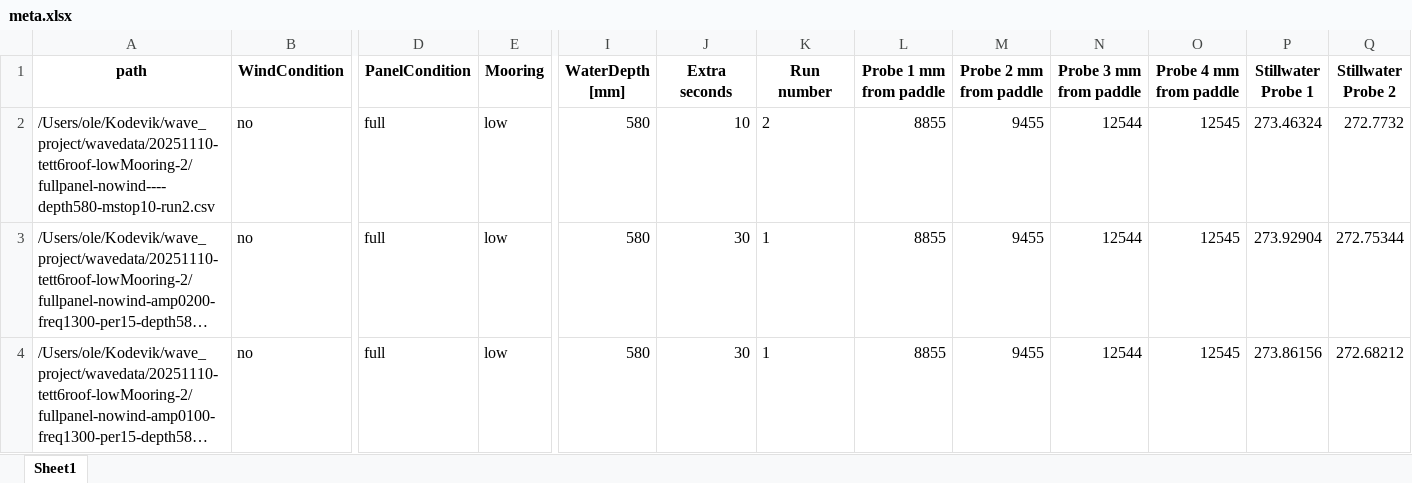
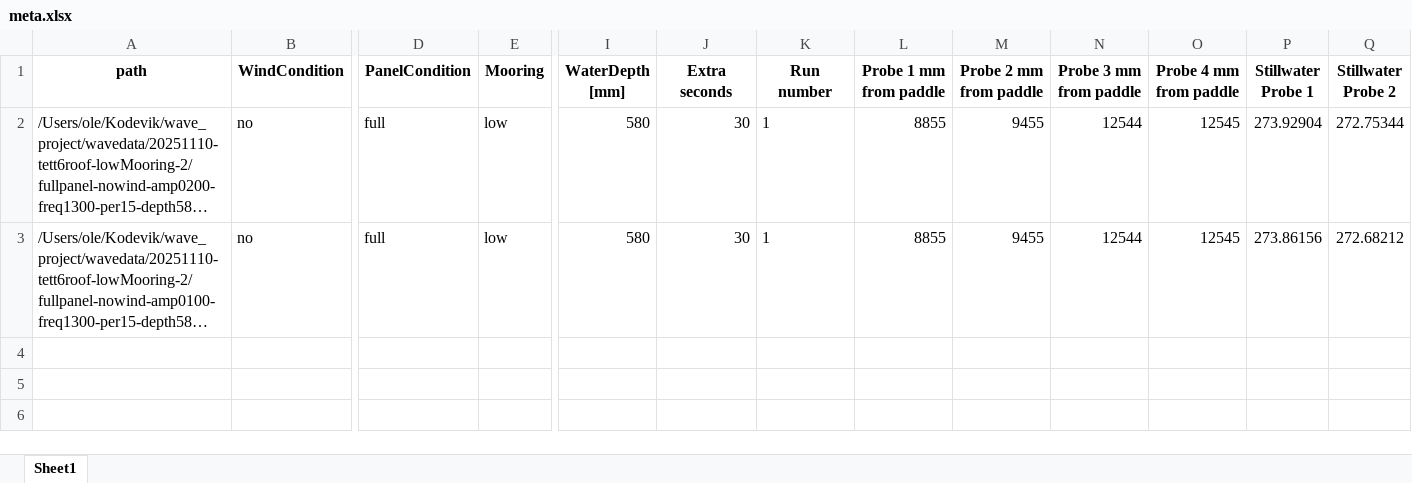
Before and after one commit to OleBB/wave_project, an Excel workbook: waveprocessed/PROCESSED-20251110-tett6roof-lowMooring-2/meta.xlsx, sheet Sheet1, drawn as a sheet; only a part is shown, gaps mark what is left out; long unchanged cells end in …; values as stored, in another font and other column widths than the file's, no borders; rows hold the shown columns only; the diff names each change by its address in the sheet, - before the commit and + after, or states it on an @@ line.

```diff
--- a/waveprocessed/PROCESSED-20251110-tett6roof-lowMooring-2/meta.xlsx (sheet Sheet1)
+++ b/waveprocessed/PROCESSED-20251110-tett6roof-lowMooring-2/meta.xlsx (sheet Sheet1)
-row 2: /Users/ole/Kodevik/wave_project/wavedata/20251110-tett6roof-lowMooring-2/fullpanel-nowind----depth580-mstop10-run2.csv | no | full | low | 580 | 10 | 2 | 8855 | 9455 | 12544 | 12545 | 273.46324 | 272.7732
```
Also changed, not shown: waveprocessed/PROCESSED-20251110-tett6roof-lowMooring/meta.xlsx, 3 other files.
